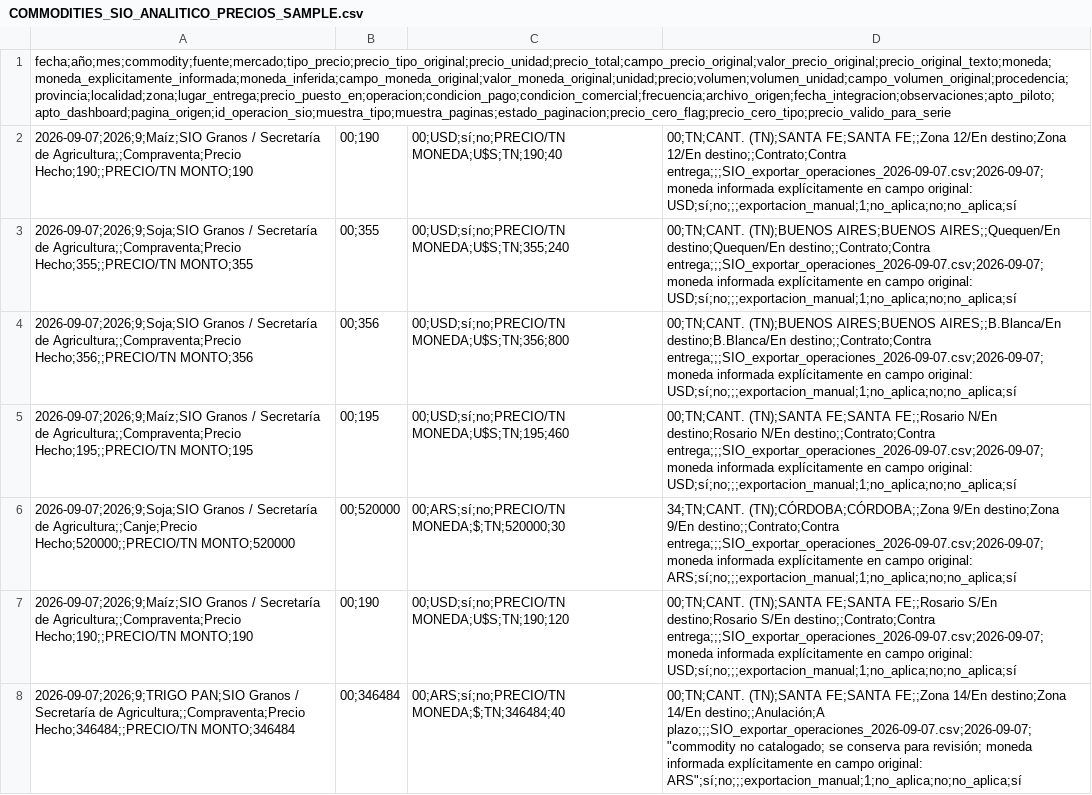
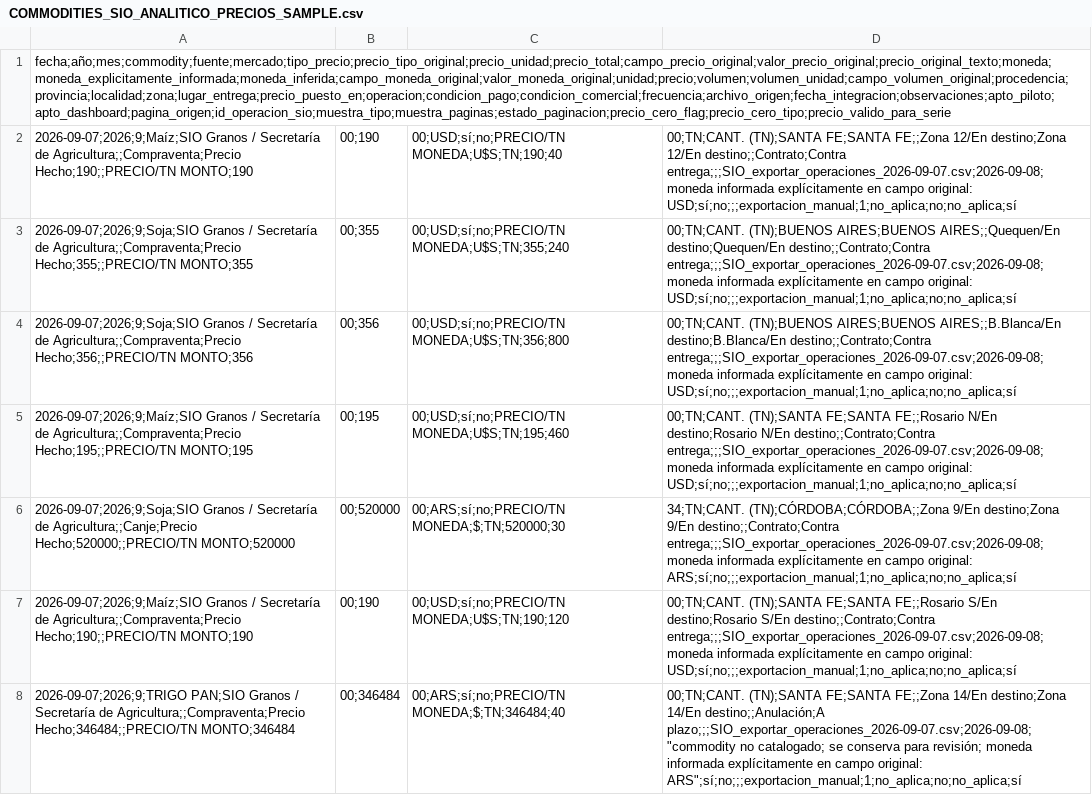
Before and after one commit to deaeconomiactes/Serie-Agricola, a CSV file: data/commodities_sio/processed/COMMODITIES_SIO_ANALITICO_PRECIOS_SAMPLE.csv, drawn as a sheet; only a part is shown; the diff covers the shown part only; the diff names each change by its address in the sheet, - before the commit and + after, or states it on an @@ line.

```diff
--- a/data/commodities_sio/processed/COMMODITIES_SIO_ANALITICO_PRECIOS_SAMPLE.csv
+++ b/data/commodities_sio/processed/COMMODITIES_SIO_ANALITICO_PRECIOS_SAMPLE.csv
-D2: …12/En destino;;Contrato;Contra entrega;;;SIO_exportar_operaciones_2026-09-07.csv;2026-09-07;moneda informada explícitamente…
+D2: …12/En destino;;Contrato;Contra entrega;;;SIO_exportar_operaciones_2026-09-07.csv;2026-09-08;moneda informada explícitamente…
-D3: …destino;Quequen/En destino;;Contrato;Contra entrega;;;SIO_exportar_operaciones_2026-09-07.csv;2026-09-07;moneda informada explícitamente…
+D3: …destino;Quequen/En destino;;Contrato;Contra entrega;;;SIO_exportar_operaciones_2026-09-07.csv;2026-09-08;moneda informada explícitamente…
-D4: …destino;B.Blanca/En destino;;Contrato;Contra entrega;;;SIO_exportar_operaciones_2026-09-07.csv;2026-09-07;moneda informada explícitamente…
+D4: …destino;B.Blanca/En destino;;Contrato;Contra entrega;;;SIO_exportar_operaciones_2026-09-07.csv;2026-09-08;moneda informada explícitamente…
-D5: …N/En destino;;Contrato;Contra entrega;;;SIO_exportar_operaciones_2026-09-07.csv;2026-09-07;moneda informada explícitamente…
+D5: …N/En destino;;Contrato;Contra entrega;;;SIO_exportar_operaciones_2026-09-07.csv;2026-09-08;moneda informada explícitamente…
-D6: …9/En destino;;Contrato;Contra entrega;;;SIO_exportar_operaciones_2026-09-07.csv;2026-09-07;moneda informada explícitamente…
+D6: …9/En destino;;Contrato;Contra entrega;;;SIO_exportar_operaciones_2026-09-07.csv;2026-09-08;moneda informada explícitamente…
-D7: …S/En destino;;Contrato;Contra entrega;;;SIO_exportar_operaciones_2026-09-07.csv;2026-09-07;moneda informada explícitamente…
+D7: …S/En destino;;Contrato;Contra entrega;;;SIO_exportar_operaciones_2026-09-07.csv;2026-09-08;moneda informada explícitamente…
-D8: …14/En destino;;Anulación;A plazo;;;SIO_exportar_operaciones_2026-09-07.csv;2026-09-07;"commodity no catalogado;…
+D8: …14/En destino;;Anulación;A plazo;;;SIO_exportar_operaciones_2026-09-07.csv;2026-09-08;"commodity no catalogado;…
```
Also changed, not shown: 146 edited cells elsewhere in this file, data/commodities_sio/processed/COMMODITIES_SIO_EXPORTACION_MANUAL_SAMPLE.csv, data/commodities_sio/processed/COMMODITIES_SIO_INTEGRADO.csv, 17 other files.
